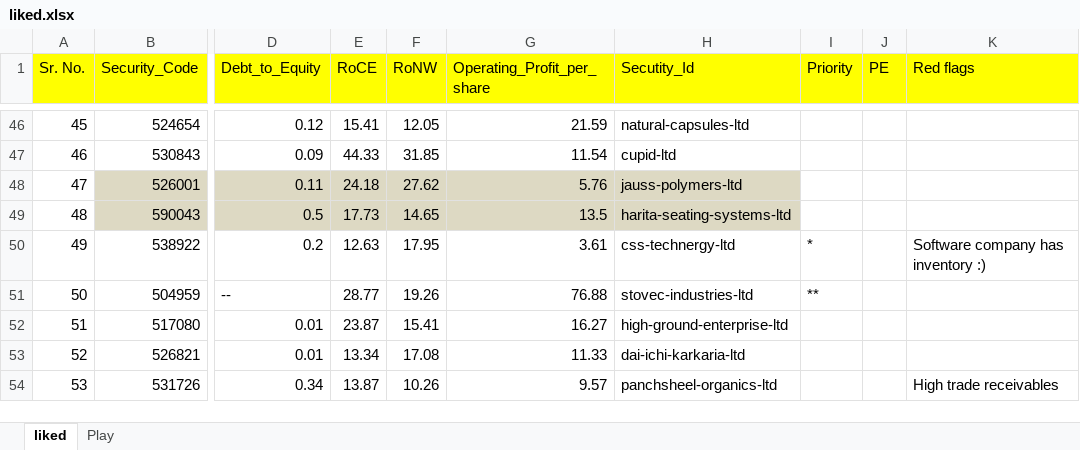
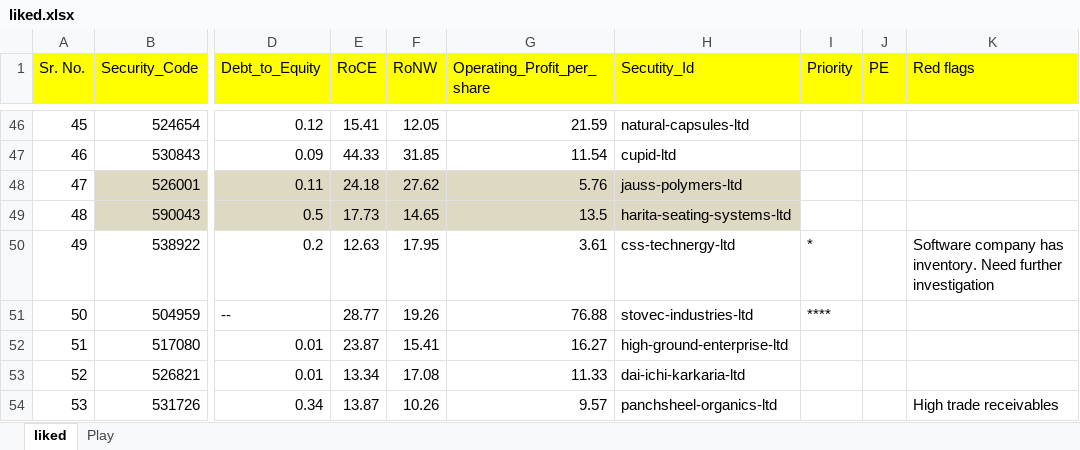
Before and after one commit to YogendraSontakke/BSE_52_Week, an Excel workbook: bse/data/bse_52_week_data/yogendra/liked.xlsx, sheet liked, drawn as a sheet; only a part is shown, gaps mark what is left out; values as stored, in another font and other column widths than the file's, no borders; the diff names each change by its address in the sheet, - before the commit and + after, or states it on an @@ line.

Commit message:
Data

```diff
--- a/bse/data/bse_52_week_data/yogendra/liked.xlsx (sheet liked)
+++ b/bse/data/bse_52_week_data/yogendra/liked.xlsx (sheet liked)
-K50 (Red flags): …company has inventory :)
+K50 (Red flags): …company has inventory. Need further investigation
-I51 (Priority): **
+I51 (Priority): ****
```
Also changed, not shown: sheet Play.
